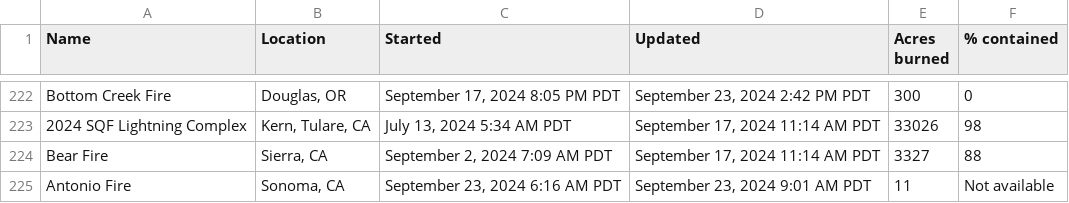
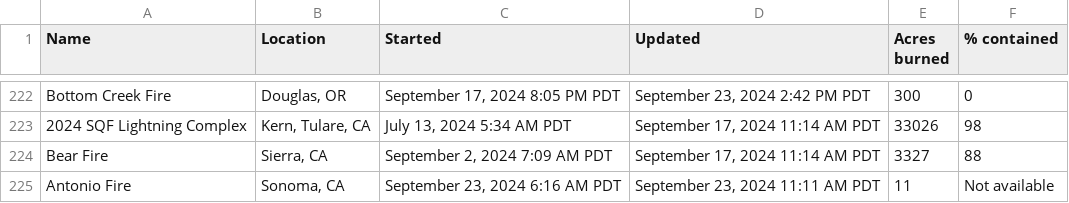
Before and after one commit to cbs-news-data/wildfire_watch, a CSV file: data/wildfires_datawrapper_save.csv, drawn as a sheet; only a part is shown, gaps mark what is left out; the diff covers the shown part only.

```diff
--- a/data/wildfires_datawrapper_save.csv
+++ b/data/wildfires_datawrapper_save.csv
@@ -224,2 +224,2 @@ Bottom Creek Fire,"Douglas, OR","September 17, 2024 8:05 PM PDT","September 23,
 Bear Fire,"Sierra, CA","September 2, 2024 7:09 AM PDT","September 17, 2024 11:14 AM PDT",3327,88
-Antonio Fire,"Sonoma, CA","September 23, 2024 6:16 AM PDT","September 23, 2024 9:01 AM PDT",11,Not available
+Antonio Fire,"Sonoma, CA","September 23, 2024 6:16 AM PDT","September 23, 2024 11:11 AM PDT",11,Not available
```
Also changed, not shown: 1 added row, 1 removed row and 18 edited cells elsewhere in this file, data/wildfires_save.csv, 4 other files.
